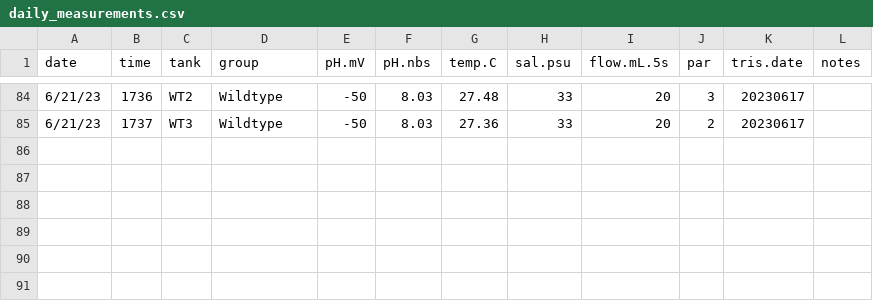
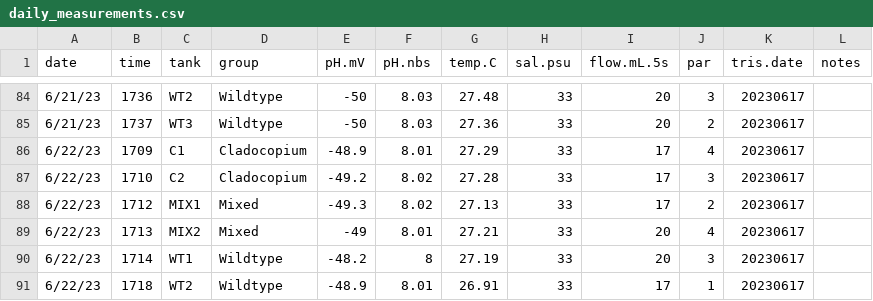
Before and after one commit to AHuffmyer/larval_symbiont_TPC, a CSV file: data/environmental/daily_measurements.csv, drawn as a sheet; only a part is shown, gaps mark what is left out; the diff names each change by its address in the sheet, - before the commit and + after, or states it on an @@ line.

Commit message:
updated daily measurements

```diff
--- a/data/environmental/daily_measurements.csv
+++ b/data/environmental/daily_measurements.csv
+row 86: 6/22/23 | 1709 | C1 | Cladocopium | -48.9 | 8.01 | 27.29 | 33 | 17 | 4 | 20230617
+row 87: 6/22/23 | 1710 | C2 | Cladocopium | -49.2 | 8.02 | 27.28 | 33 | 17 | 3 | 20230617
+row 88: 6/22/23 | 1712 | MIX1 | Mixed | -49.3 | 8.02 | 27.13 | 33 | 17 | 2 | 20230617
+row 89: 6/22/23 | 1713 | MIX2 | Mixed | -49 | 8.01 | 27.21 | 33 | 20 | 4 | 20230617
+row 90: 6/22/23 | 1714 | WT1 | Wildtype | -48.2 | 8 | 27.19 | 33 | 20 | 3 | 20230617
+row 91: 6/22/23 | 1718 | WT2 | Wildtype | -48.9 | 8.01 | 26.91 | 33 | 17 | 1 | 20230617
```
Also changed, not shown: output/environmental/daily_measurements_summary.csv, 2 other files.
